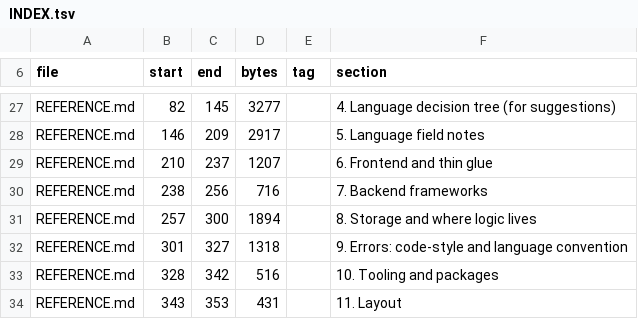
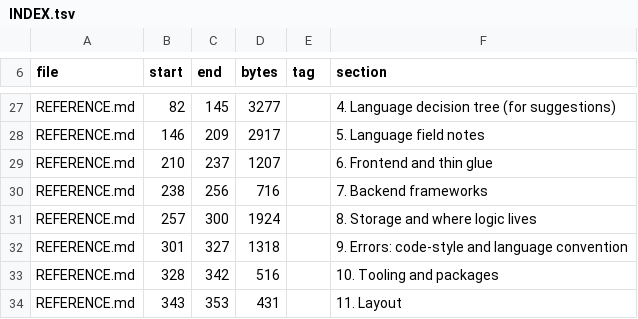
Before and after one commit to bcwongaa/LLM-dev-guides, a TSV file: guides/stack/INDEX.tsv, drawn as a sheet; only a part is shown, gaps mark what is left out.

```diff
--- a/guides/stack/INDEX.tsv
+++ b/guides/stack/INDEX.tsv
@@ -30,3 +30,3 @@ REFERENCE.md	210	237	1207		6. Frontend and thin glue
 REFERENCE.md	238	256	716		7. Backend frameworks
-REFERENCE.md	257	300	1894		8. Storage and where logic lives
+REFERENCE.md	257	300	1924		8. Storage and where logic lives
 REFERENCE.md	301	327	1318		9. Errors: code-style and language convention
```
Also changed, not shown: guides/code-style/INDEX.tsv, guides/testing/INDEX.tsv, 17 other files.
